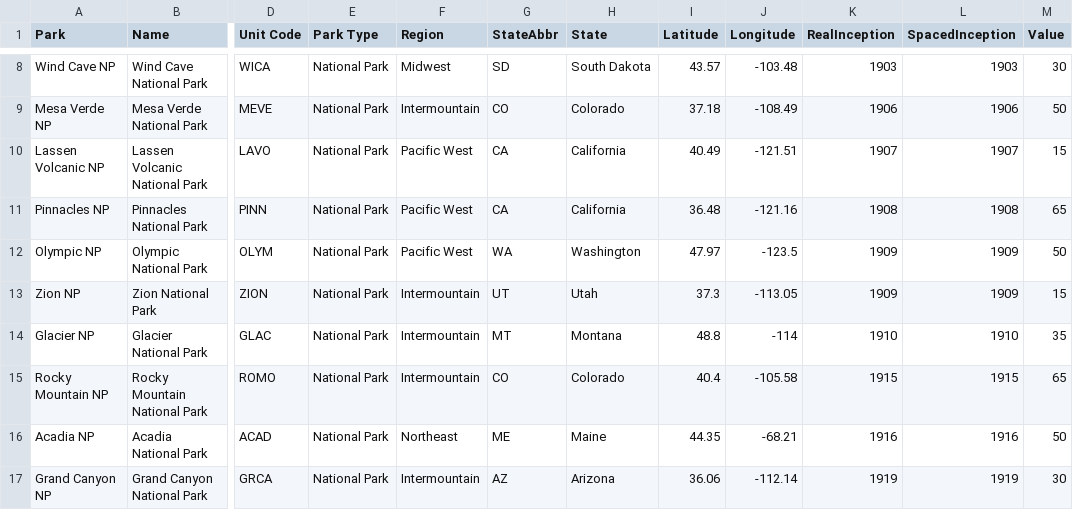
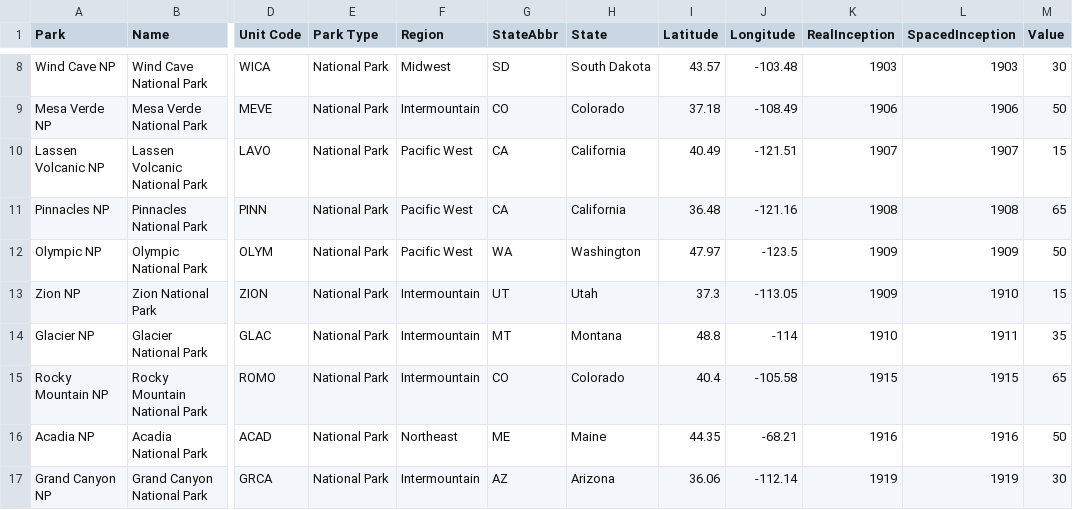
Before and after one commit to yhavin/fit3179-datavis2, a CSV file: data/nationalParkTimeline.csv, drawn as a sheet; only a part is shown, gaps mark what is left out; the diff names each change by its address in the sheet, - before the commit and + after, or states it on an @@ line.

Commit message:
Update nationalParkTimeline.csv

```diff
--- a/data/nationalParkTimeline.csv
+++ b/data/nationalParkTimeline.csv
-L13 (SpacedInception): 1909
+L13 (SpacedInception): 1910
-L14 (SpacedInception): 1910
+L14 (SpacedInception): 1911
```
